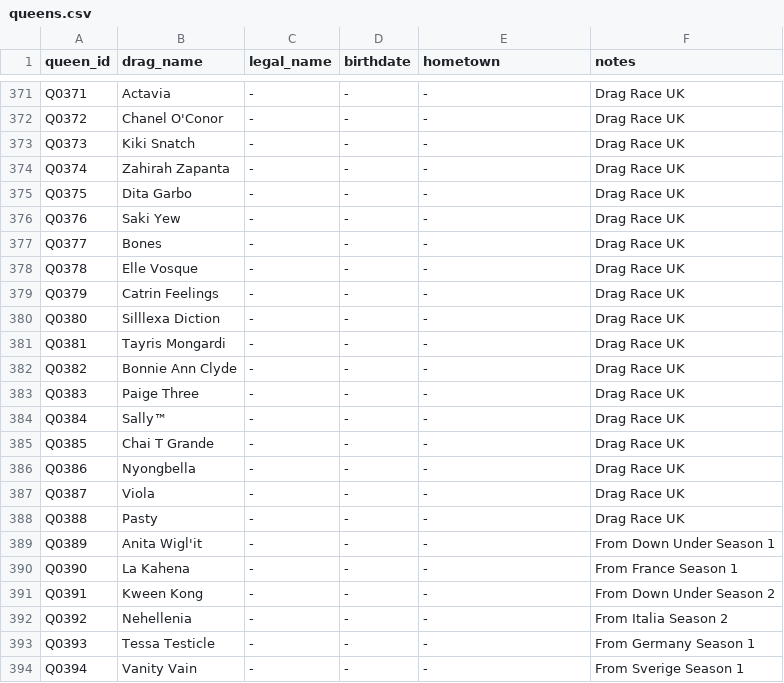
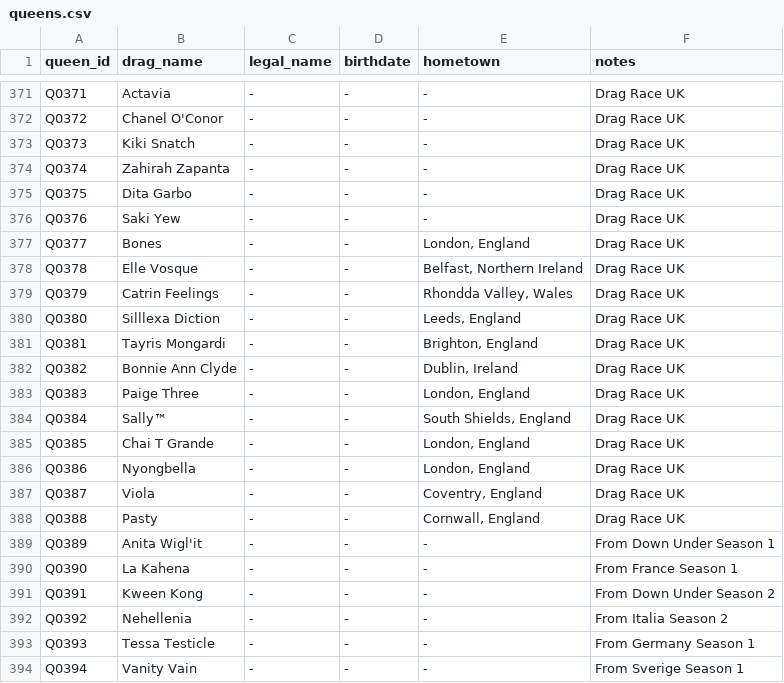
Before and after one commit to anotterbryan/werkroom, a CSV file: data/queens.csv, drawn as a sheet; only a part is shown, gaps mark what is left out; the diff covers the shown part only.

Commit message:
Fill missing data (1/n): queen hometowns from Fandom cast tables
Extracted the Location column from every non-US franchise progress chart
(AS/Canada/UK/spinoffs) and filled queens.hometown where blank — +57
(now 282/409). Powers Hometown Geography across all franchises.
validate 31/31.

```diff
--- a/data/queens.csv
+++ b/data/queens.csv
@@ -376,14 +376,14 @@ Q0375,Dita Garbo,-,-,-,Drag Race UK
 Q0376,Saki Yew,-,-,-,Drag Race UK
-Q0377,Bones,-,-,-,Drag Race UK
-Q0378,Elle Vosque,-,-,-,Drag Race UK
-Q0379,Catrin Feelings,-,-,-,Drag Race UK
-Q0380,Silllexa Diction,-,-,-,Drag Race UK
-Q0381,Tayris Mongardi,-,-,-,Drag Race UK
-Q0382,Bonnie Ann Clyde,-,-,-,Drag Race UK
-Q0383,Paige Three,-,-,-,Drag Race UK
-Q0384,Sally™,-,-,-,Drag Race UK
-Q0385,Chai T Grande,-,-,-,Drag Race UK
-Q0386,Nyongbella,-,-,-,Drag Race UK
-Q0387,Viola,-,-,-,Drag Race UK
-Q0388,Pasty,-,-,-,Drag Race UK
+Q0377,Bones,-,-,"London, England",Drag Race UK
+Q0378,Elle Vosque,-,-,"Belfast, Northern Ireland",Drag Race UK
+Q0379,Catrin Feelings,-,-,"Rhondda Valley, Wales",Drag Race UK
+Q0380,Silllexa Diction,-,-,"Leeds, England",Drag Race UK
+Q0381,Tayris Mongardi,-,-,"Brighton, England",Drag Race UK
+Q0382,Bonnie Ann Clyde,-,-,"Dublin, Ireland",Drag Race UK
+Q0383,Paige Three,-,-,"London, England",Drag Race UK
+Q0384,Sally™,-,-,"South Shields, England",Drag Race UK
+Q0385,Chai T Grande,-,-,"London, England",Drag Race UK
+Q0386,Nyongbella,-,-,"London, England",Drag Race UK
+Q0387,Viola,-,-,"Coventry, England",Drag Race UK
+Q0388,Pasty,-,-,"Cornwall, England",Drag Race UK
 Q0389,Anita Wigl'it,-,-,-,From Down Under Season 1
```
Also changed, not shown: 45 edited cells elsewhere in this file, 1 other file.
